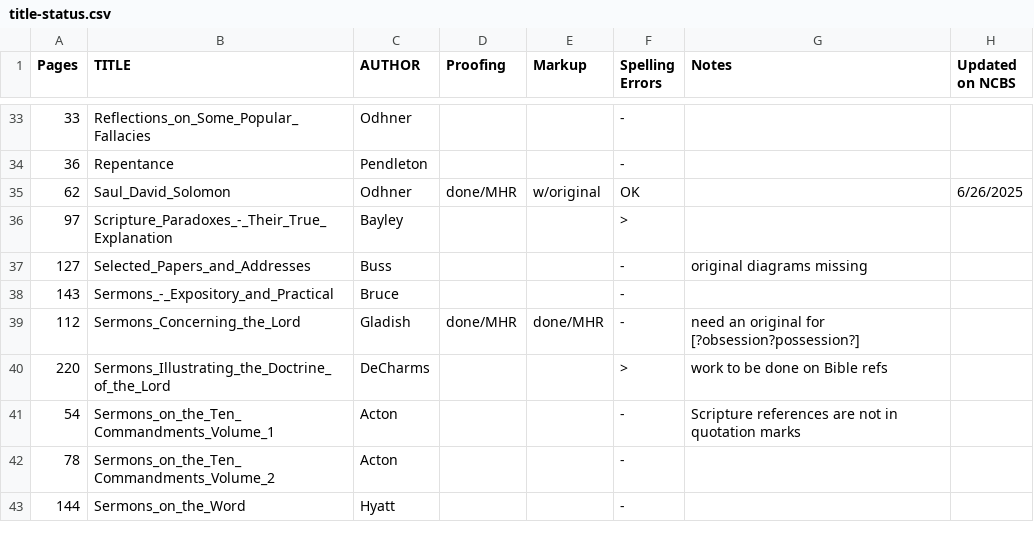
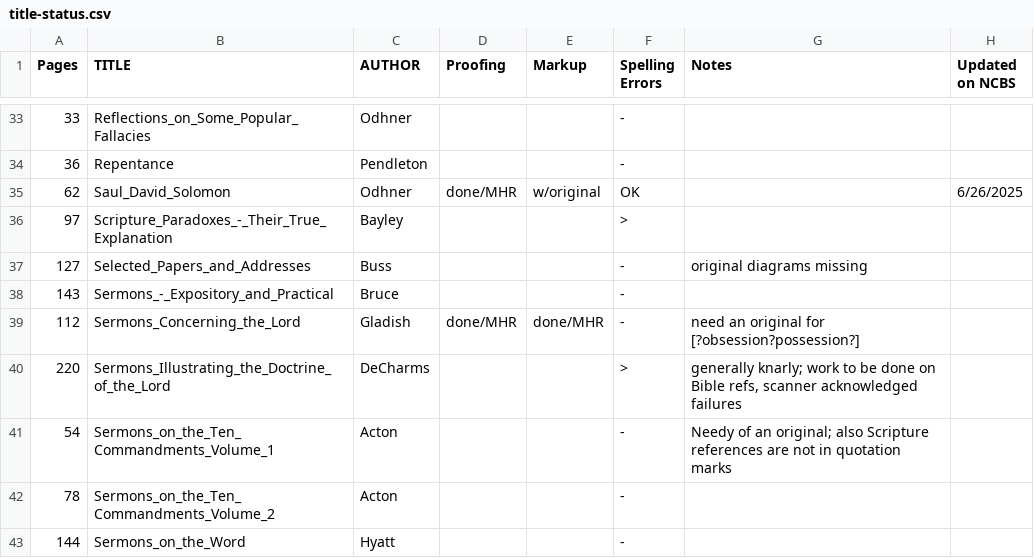
Before and after one commit to New-Christian-Bible-Study/swedenborg-collateral-literature, a CSV file: docs/title-status.csv, drawn as a sheet; only a part is shown, gaps mark what is left out.

```diff
--- a/docs/title-status.csv
+++ b/docs/title-status.csv
@@ -39,4 +39,4 @@ Pages,TITLE,AUTHOR,Proofing,Markup,Spelling Errors,Notes,Updated on NCBS
 112,Sermons_Concerning_the_Lord,Gladish,done/MHR,done/MHR,-,need an original for [?obsession?possession?],
-220,Sermons_Illustrating_the_Doctrine_of_the_Lord,DeCharms,,,>,work to be done on Bible refs,
-54,Sermons_on_the_Ten_Commandments_Volume_1,Acton,,,-,Scripture references are not in quotation marks,
+220,Sermons_Illustrating_the_Doctrine_of_the_Lord,DeCharms,,,>,"generally knarly; work to be done on Bible refs, scanner acknowledged failures",
+54,Sermons_on_the_Ten_Commandments_Volume_1,Acton,,,-,Needy of an original; also Scripture references are not in quotation marks,
 78,Sermons_on_the_Ten_Commandments_Volume_2,Acton,,,-,,
```
Also changed, not shown: 4 other files.
